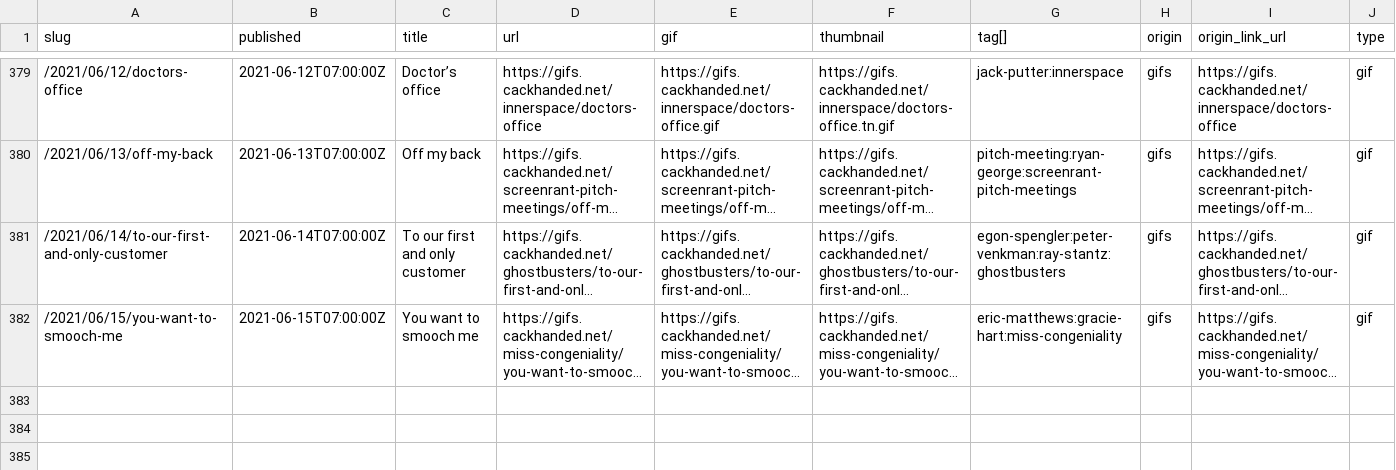
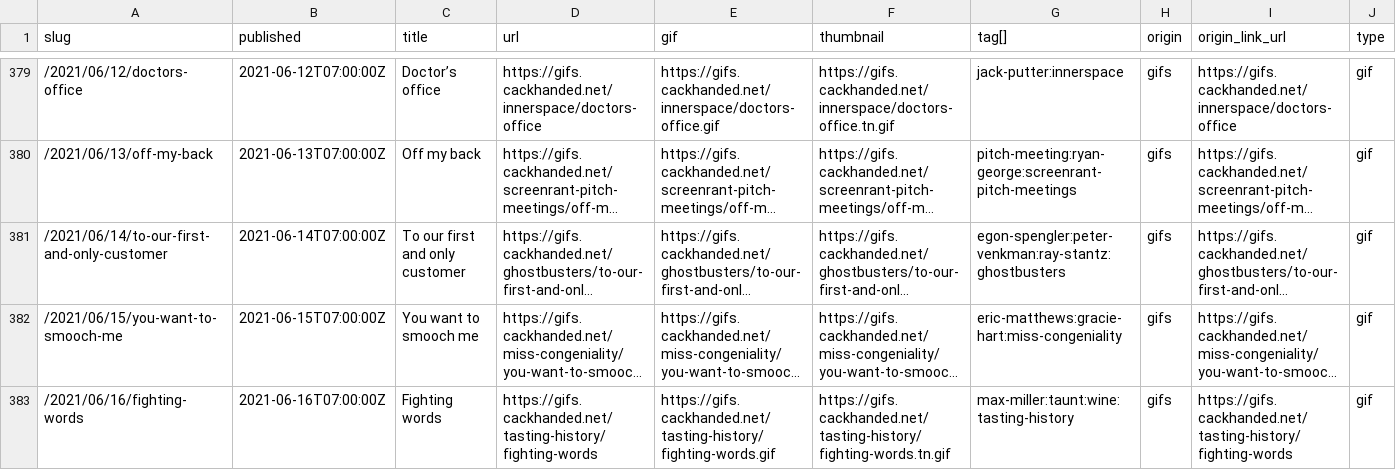
Before and after one commit to norm/marknormanfrancis.com, a CSV file: source/gifs.csv, drawn as a sheet; only a part is shown, gaps mark what is left out; long unchanged cells end in …; the diff names each change by its address in the sheet, - before the commit and + after, or states it on an @@ line.

```diff
--- a/source/gifs.csv
+++ b/source/gifs.csv
+row 383: /2021/06/16/fighting-words | 2021-06-16T07:00:00Z | Fighting words | https://gifs.cackhanded.net/tasting-history/fighting-words | https://gifs.cackhanded.net/tasting-history/fighting-words.gif | https://gifs.cackhanded.net/tasting-history/fighting-words.tn.gif | max-miller:taunt:wine:tasting-history | gifs | https://gifs.cackhanded.net/tasting-history/fighting-words | gif
```
Also changed, not shown: 5 other files.
